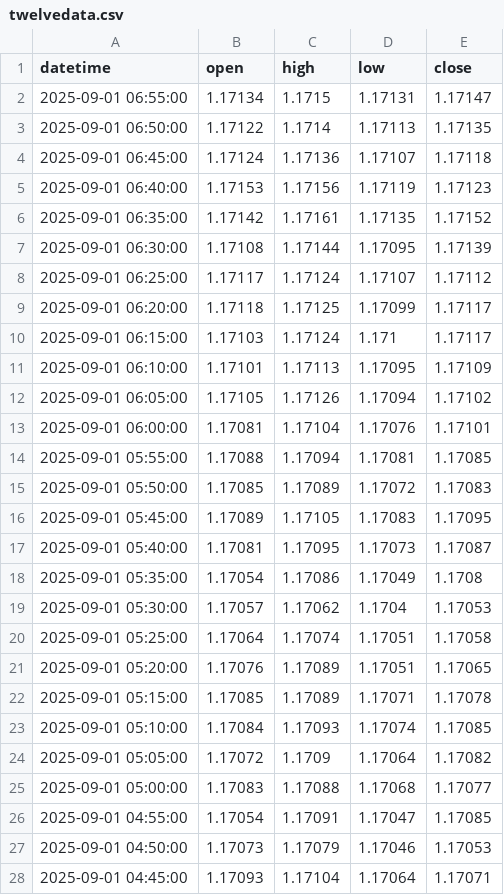
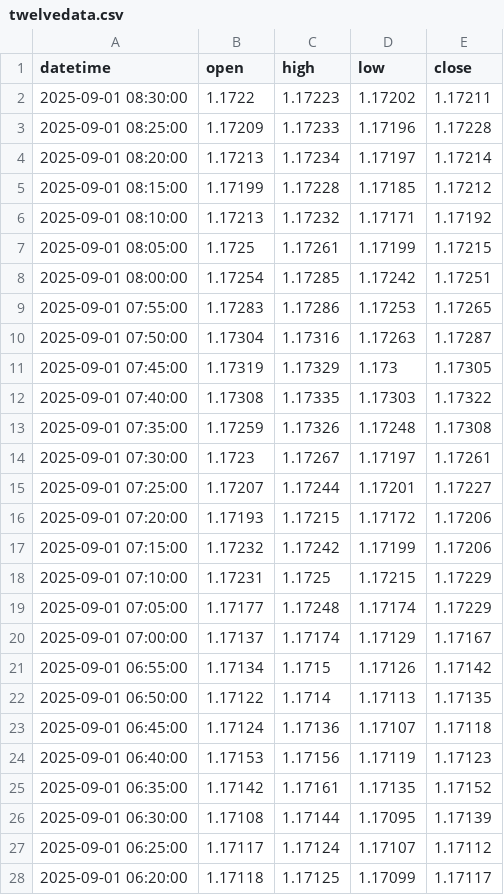
Before and after one commit to meryemmi2000-ui/eurusd-feeds, a CSV file: data/twelvedata.csv, drawn as a sheet; only a part is shown; the shorter side is filled out with more unchanged rows; the diff covers the shown part only.

```diff
--- a/data/twelvedata.csv
+++ b/data/twelvedata.csv
@@ -1,3 +1,22 @@
 datetime;open;high;low;close
-2025-09-01 06:55:00;1.17134;1.1715;1.17131;1.17147
+2025-09-01 08:30:00;1.1722;1.17223;1.17202;1.17211
+2025-09-01 08:25:00;1.17209;1.17233;1.17196;1.17228
+2025-09-01 08:20:00;1.17213;1.17234;1.17197;1.17214
+2025-09-01 08:15:00;1.17199;1.17228;1.17185;1.17212
+2025-09-01 08:10:00;1.17213;1.17232;1.17171;1.17192
+2025-09-01 08:05:00;1.1725;1.17261;1.17199;1.17215
+2025-09-01 08:00:00;1.17254;1.17285;1.17242;1.17251
+2025-09-01 07:55:00;1.17283;1.17286;1.17253;1.17265
+2025-09-01 07:50:00;1.17304;1.17316;1.17263;1.17287
+2025-09-01 07:45:00;1.17319;1.17329;1.173;1.17305
+2025-09-01 07:40:00;1.17308;1.17335;1.17303;1.17322
+2025-09-01 07:35:00;1.17259;1.17326;1.17248;1.17308
+2025-09-01 07:30:00;1.1723;1.17267;1.17197;1.17261
+2025-09-01 07:25:00;1.17207;1.17244;1.17201;1.17227
+2025-09-01 07:20:00;1.17193;1.17215;1.17172;1.17206
+2025-09-01 07:15:00;1.17232;1.17242;1.17199;1.17206
+2025-09-01 07:10:00;1.17231;1.1725;1.17215;1.17229
+2025-09-01 07:05:00;1.17177;1.17248;1.17174;1.17229
+2025-09-01 07:00:00;1.17137;1.17174;1.17129;1.17167
+2025-09-01 06:55:00;1.17134;1.1715;1.17126;1.17142
 2025-09-01 06:50:00;1.17122;1.1714;1.17113;1.17135
```
Also changed, not shown: 19 removed rows elsewhere in this file, 1 other file.
